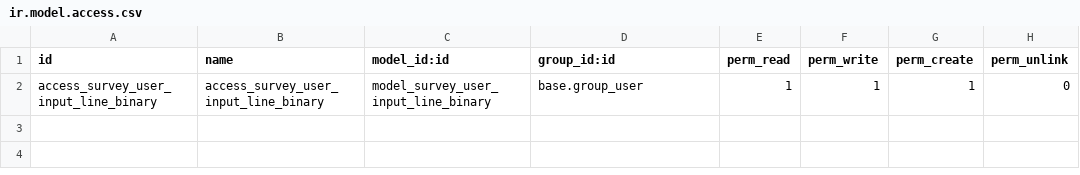
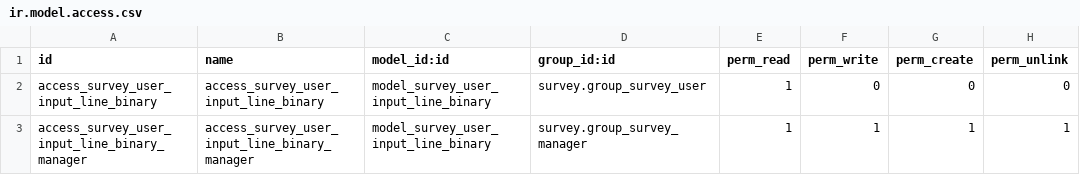
Before and after one commit to ACBRI/survey-19, a CSV file: survey_question_type_binary/security/ir.model.access.csv, drawn as a sheet.

Commit message:
[MIG] survey_question_type_binary: Migration to 19.0
The survey form is an interaction in 19.0: the legacy widget patch is
rewritten as a patch of SurveyForm. It reads the chosen files when the
page is submitted and adds them to the values the form already sends.

Templates follow the 19.0 question container and print page, the
backend kanban uses a card template, and the code moves to self.env._
with named placeholders.

Changes on the way:

- The file input takes the allowed types as its accept attribute, so a
  phone offers the camera or the gallery. Types can be groups (image/*)
  or extensions (.pdf), and are checked again from the file content.
- The size limit is shown under the question and checked as soon as
  files are chosen, together with the limit of a submitted page set by
  web.max_file_upload_size, with messages that name the file.
- Coming back to a page keeps the files already sent; new files replace
  them instead of being added to them.
- Files are stored as sent, without Odoo shrinking the photos.
- Only survey officers read the files, with the record rules of the
  answers; participants reach theirs through the tokens of the answer.
- The printed answers and the survey results show the files.
- Deleting answers deletes the attachments of their files, and an
  autovacuum removes those left by database cascades.
- The JavaScript messages are translated on public pages.

```diff
--- a/survey_question_type_binary/security/ir.model.access.csv
+++ b/survey_question_type_binary/security/ir.model.access.csv
@@ -1,2 +1,3 @@
 id,name,model_id:id,group_id:id,perm_read,perm_write,perm_create,perm_unlink
-access_survey_user_input_line_binary,access_survey_user_input_line_binary,model_survey_user_input_line_binary,base.group_user,1,1,1,0
+access_survey_user_input_line_binary,access_survey_user_input_line_binary,model_survey_user_input_line_binary,survey.group_survey_user,1,0,0,0
+access_survey_user_input_line_binary_manager,access_survey_user_input_line_binary_manager,model_survey_user_input_line_binary,survey.group_survey_manager,1,1,1,1
```
Also changed, not shown: 30 other files.
